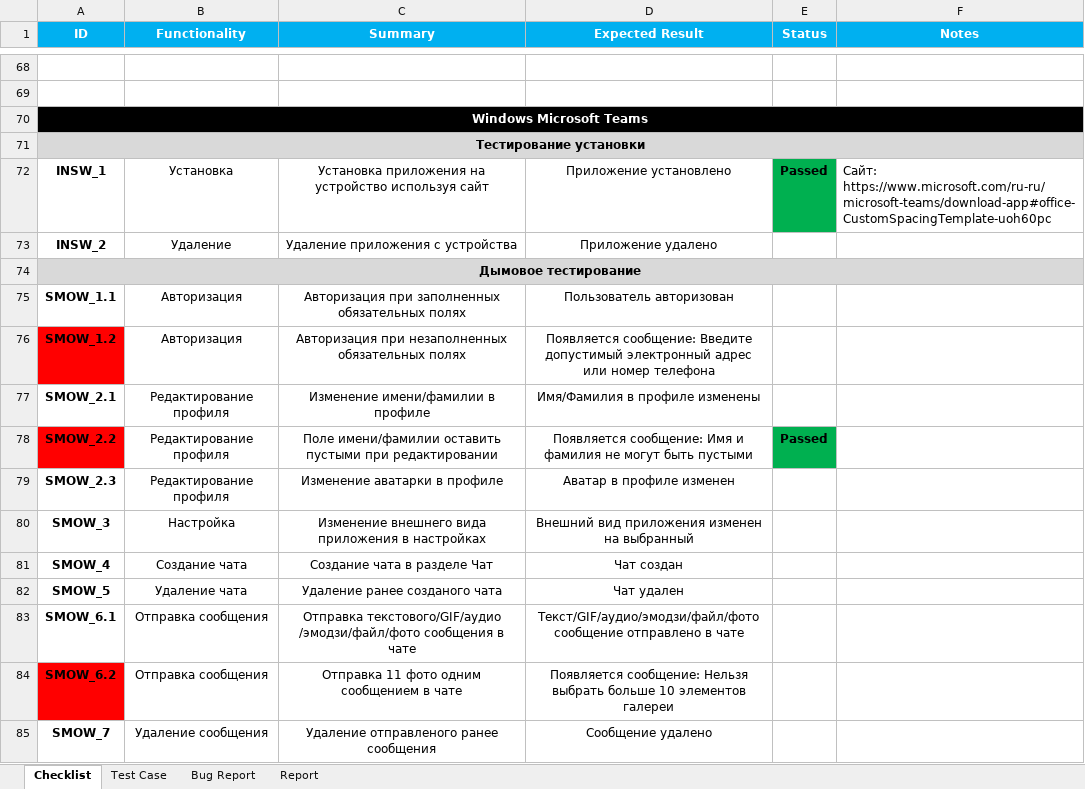
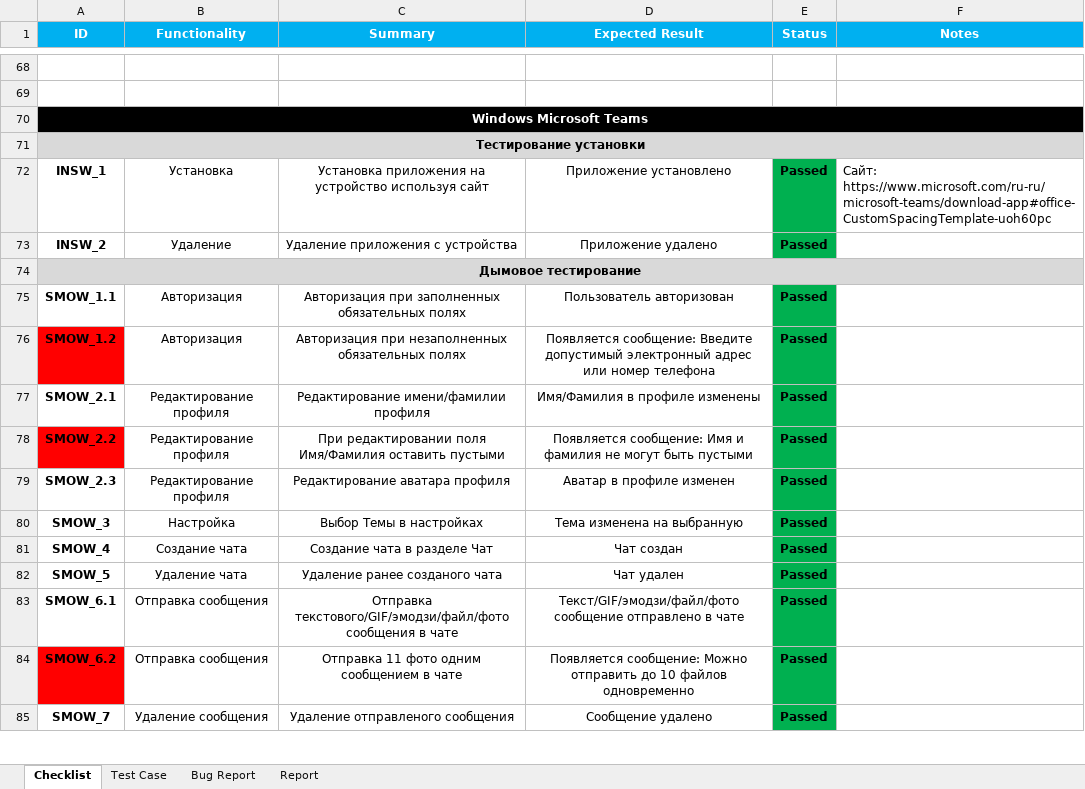
Before and after one commit to LesHaTaR/TMS_DipWork-Teams, an Excel workbook: TD_Tarasevich(Teams).xlsx, sheet Checklist, drawn as a sheet; only a part is shown, gaps mark what is left out; values as stored, in another font and other column widths than the file's, no borders; charts and pictures not drawn; the diff covers the shown part only; the diff names each change by its address in the sheet, - before the commit and + after, or states it on an @@ line.

```diff
--- a/TD_Tarasevich(Teams).xlsx (sheet Checklist)
+++ b/TD_Tarasevich(Teams).xlsx (sheet Checklist)
-E73 (Status): (empty)
+E73 (Status): Passed
-E73 fill: none
+E73 fill: #00B050
-E75:E77 (Status): (empty)
+E75:E77 (Status): Passed
-E75:E77 fill: none
+E75:E77 fill: #00B050
-C77 (Summary): Изменение имени/фамилии в профиле
+C77 (Summary): Редактирование имени/фамилии профиля
-C78 (Summary): Поле имени/фамилии оставить пустыми при редактировании
+C78 (Summary): При редактировании поля Имя/Фамилия оставить пустыми
-C79 (Summary): Изменение аватарки в профиле
+C79 (Summary): Редактирование аватара профиля
-E79:E85 (Status): (empty)
+E79:E85 (Status): Passed
-E79:E85 fill: none
+E79:E85 fill: #00B050
-C80 (Summary): Изменение внешнего вида приложения в настройках
+C80 (Summary): Выбор Темы в настройках
-D80 (Expected Result): Внешний вид приложения изменен на выбранный
+D80 (Expected Result): Тема изменена на выбранную
-C83 (Summary): Отправка текстового/GIF/aудио /эмодзи/файл/фото сообщения в…
+C83 (Summary): Отправка текстового/GIF/эмодзи/файл/фото сообщения в…
-D83 (Expected Result): Текст/GIF/аудио/эмодзи/файл/фото сообщение отправлено…
+D83 (Expected Result): Текст/GIF/эмодзи/файл/фото сообщение отправлено…
-D84 (Expected Result): Появляется сообщение: Нельзя выбрать больше 10 элементов галереи
+D84 (Expected Result): Появляется сообщение: Можно отправить до 10 файлов одновременно
-C85 (Summary): Удаление отправленого ранее сообщения
+C85 (Summary): Удаление отправленого сообщения
```
Also changed, not shown: 8 added rows, 2 removed rows, 63 edited cells and cell formats elsewhere in this sheet, sheet Test Case, charts or pictures.
